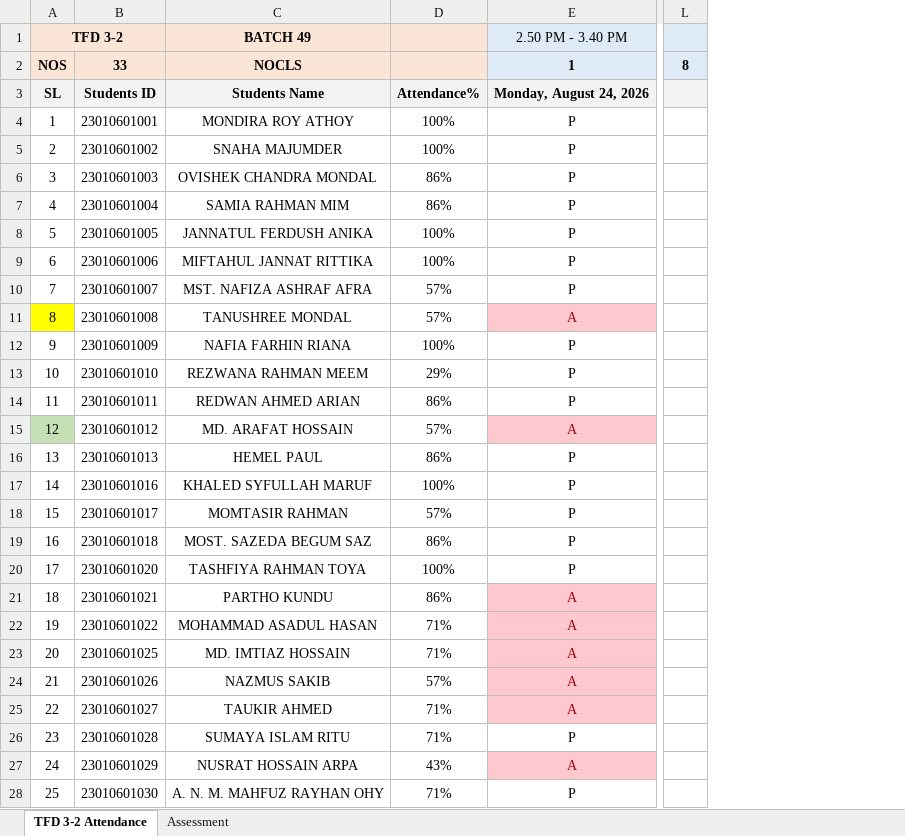
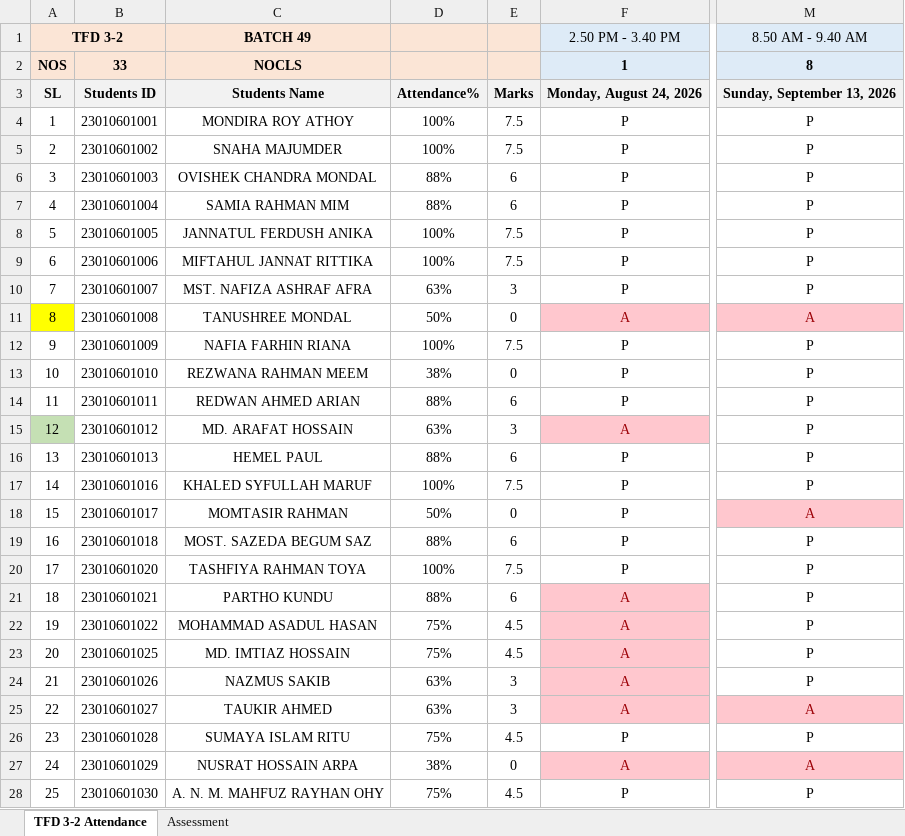
Before and after one commit to Faculty-OS/EduMetrics-DataPipeline, an Excel workbook: TFD 3-2/Regular Assessment TFD 3-2.xlsx, sheet TFD 3-2 Attendance, drawn as a sheet; only a part is shown, gaps mark what is left out; values as stored, in another font and other column widths than the file's, no borders; conditional formats not drawn; removed rows and columns are numbered as before the commit, all else as after; the diff covers the shown part only; the diff names each change by its address in the sheet, - before the commit and + after, or states it on an @@ line.

```diff
--- a/TFD 3-2/Regular Assessment TFD 3-2.xlsx (sheet TFD 3-2 Attendance)
+++ b/TFD 3-2/Regular Assessment TFD 3-2.xlsx (sheet TFD 3-2 Attendance)
+column E, rows 3-28: Marks | 7.5 | 7.5 | 6 | 6 | 7.5 | 7.5 | 3 | 0 | 7.5 | 0 | 6 | 3 | 6 | 7.5 | 0 | 6 | 7.5 | 6 | 4.5 | 4.5 | 3 | 3 | 4.5 | 0 | 4.5
-column L, row 2: 8
+column M (8.50 AM - 9.40 AM), rows 2-28: 8 | Sunday, September 13, 2026 | P | P | P | P | P | P | P | A | P | P | P | P | P | P | A | P | P | P | P | P | P | A | P | A | P
-D6:D7: 86%
+D6:D7: 88%
-D10: 57%
+D10: 63%
-D11: 57%
+D11: 50%
-D13: 29%
+D13: 38%
-D14: 86%
+D14: 88%
-D15: 57%
+D15: 63%
-D16: 86%
+D16: 88%
-D18: 57%
+D18: 50%
-D19: 86%
+D19: 88%
-D21: 86%
+D21: 88%
-D22:D23: 71%
+D22:D23: 75%
-D24: 57%
+D24: 63%
-D25: 71%
+D25: 63%
-D26: 71%
+D26: 75%
-D27: 43%
+D27: 38%
-D28: 71%
+D28: 75%
```
Also changed, not shown: 8 edited cells elsewhere in this sheet, formulas that keep their value, TME 2-1/Regular Assessment TME 2-1.xlsx, 1 other file.
